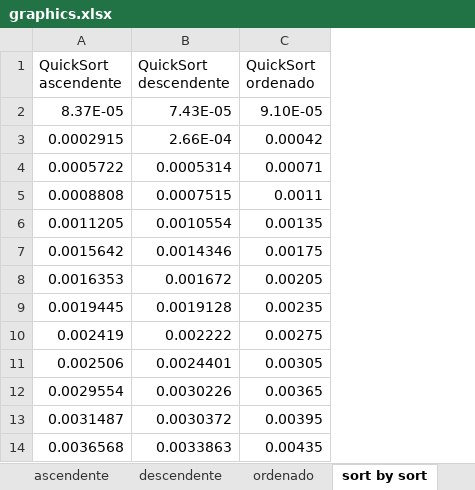
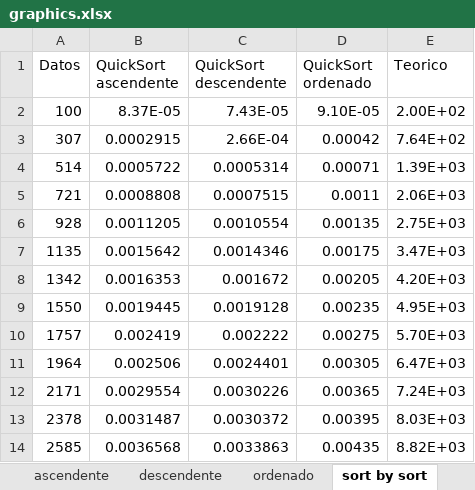
Before and after one commit to CarEsteban/estructura-datos-2024, an Excel workbook: HTD3/graphics.xlsx, sheet sort by sort, drawn as a sheet; only a part is shown; values as stored, in another font and other column widths than the file's, no borders; charts and pictures not drawn; the diff names each change by its address in the sheet, - before the commit and + after, or states it on an @@ line.

```diff
--- a/HTD3/graphics.xlsx (sheet sort by sort)
+++ b/HTD3/graphics.xlsx (sheet sort by sort)
+column A (Datos), rows 2-14: 100 | 307 | 514 | 721 | 928 | 1135 | 1342 | 1550 | 1757 | 1964 | 2171 | 2378 | 2585
+column E (Teorico), rows 2-14: 2.00E+02 | 7.64E+02 | 1.39E+03 | 2.06E+03 | 2.75E+03 | 3.47E+03 | 4.20E+03 | 4.95E+03 | 5.70E+03 | 6.47E+03 | 7.24E+03 | 8.03E+03 | 8.82E+03
```
Also changed, not shown: charts or pictures, 4 other files.
